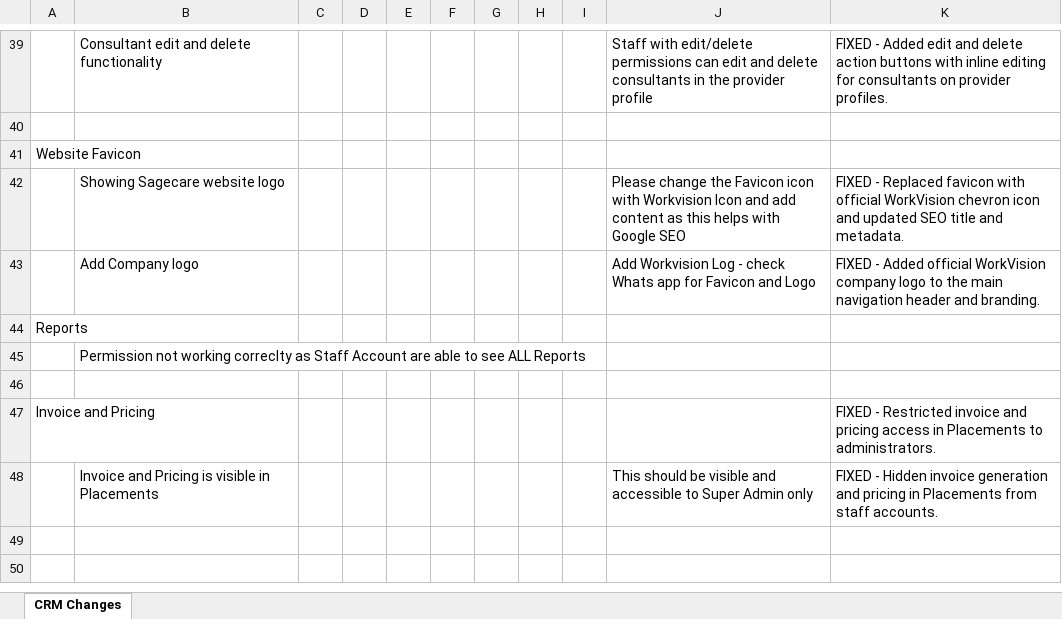
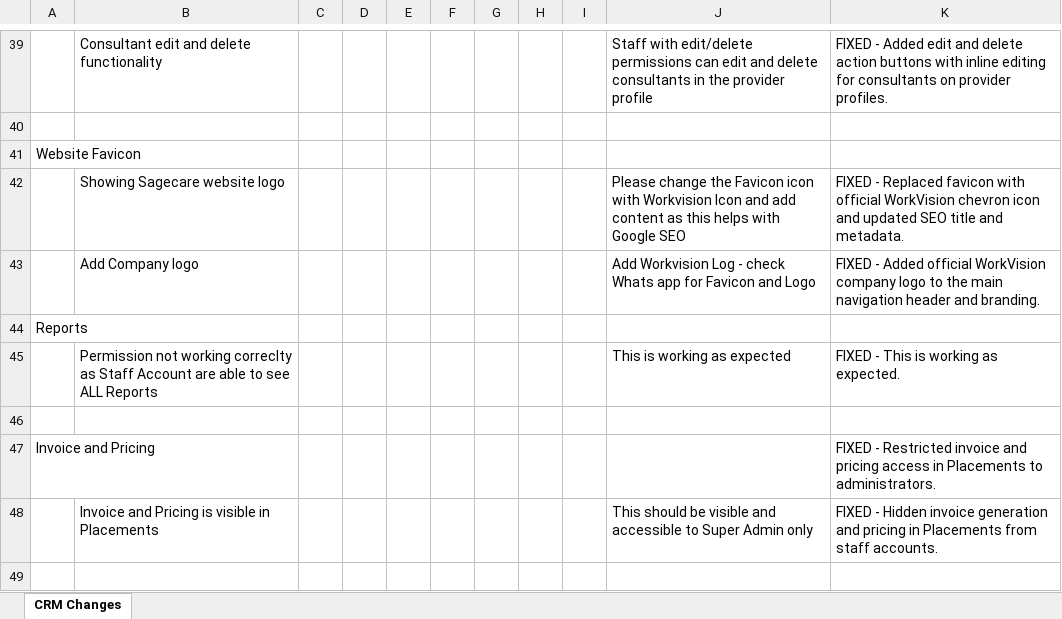
Before and after one commit to gitpraths/ats-platforms, an Excel workbook: doc/CRM Improvements .xlsx, sheet CRM Changes, drawn as a sheet; only a part is shown, gaps mark what is left out; the shorter side is filled out with more unchanged rows; values as stored, in another font and other column widths than the file's, no borders; charts and pictures not drawn; removed rows and columns are numbered as before the commit, all else as after; the diff names each change by its address in the sheet, - before the commit and + after, or states it on an @@ line.

Commit message:
docs(crm): update reports permission row as working as expected in Excel

```diff
--- a/doc/CRM Improvements .xlsx (sheet CRM Changes)
+++ b/doc/CRM Improvements .xlsx (sheet CRM Changes)
-row 45:  | Permission not working correclty as Staff Account are able to see ALL Reports
+row 45:  | Permission not working correclty as Staff Account are able to see ALL Reports |  |  |  |  |  |  |  | This is working as expected | FIXED - This is working as expected.
```
